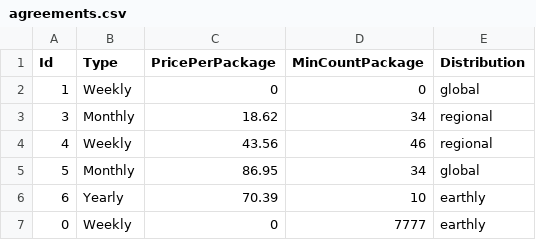
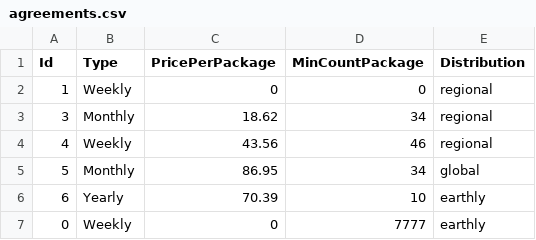
Before and after one commit to chayaziv/deliveries-api, a CSV file: DeliveriesCompany.Data/CsvFiles/agreements.csv, drawn as a sheet.

```diff
--- a/DeliveriesCompany.Data/CsvFiles/agreements.csv
+++ b/DeliveriesCompany.Data/CsvFiles/agreements.csv
@@ -1,3 +1,3 @@
 Id,Type,PricePerPackage,MinCountPackage,Distribution
-1,Weekly,0,0,global
+1,Weekly,0,0,regional
 3,Monthly,18.62,34,regional
```
Also changed, not shown: 4 other files.
